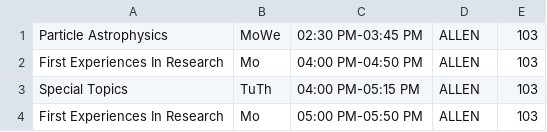
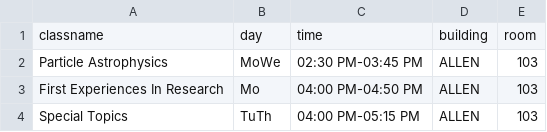
Before and after one commit to alecmagnani/pitt-rooms, a CSV file: courses_2174.csv, drawn as a sheet; only a part is shown; the shorter side is filled out with more unchanged rows; the diff names each change by its address in the sheet, - before the commit and + after, or states it on an @@ line.

```diff
--- a/courses_2174.csv
+++ b/courses_2174.csv
+row 1: classname | day | time | building | room
```
Also changed, not shown: 1 other file.
